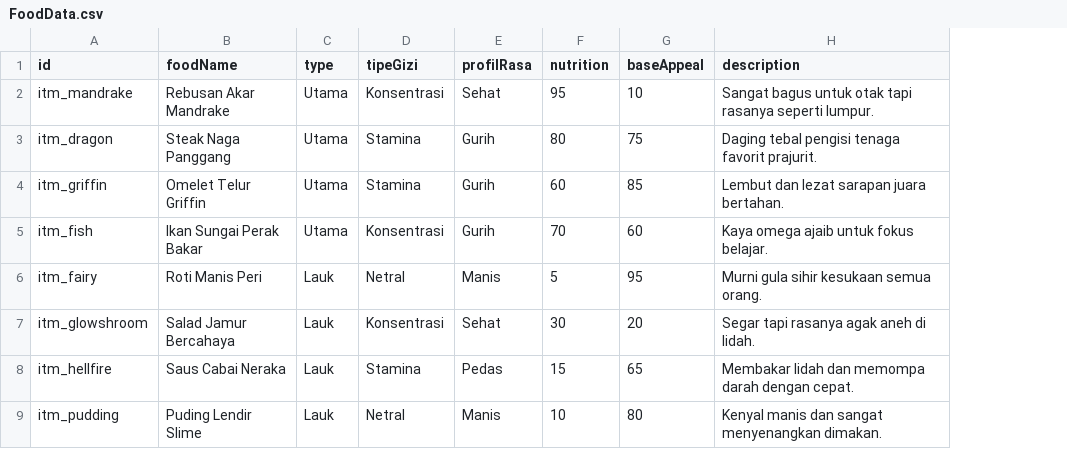
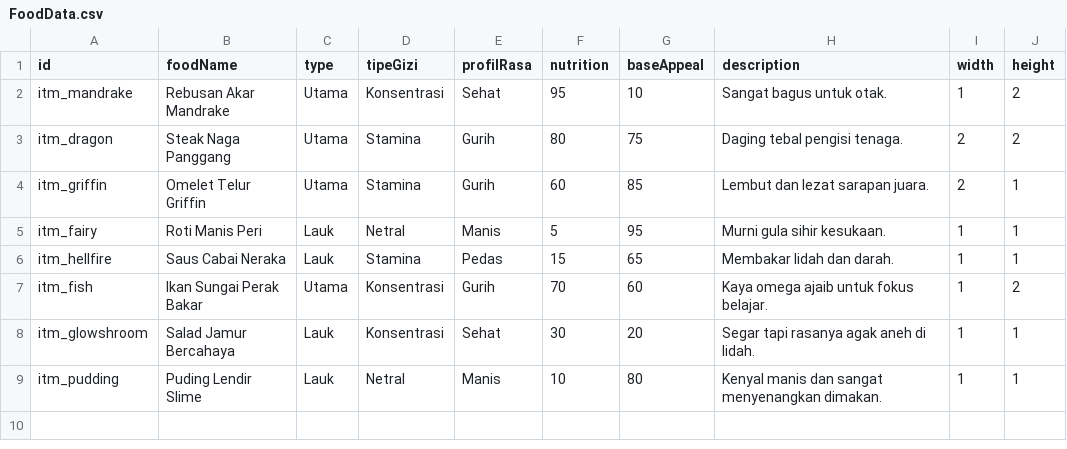
Before and after one commit to fajar-i/embege, a CSV file: Assets/_project/Resources/Data/FoodData.csv, drawn as a sheet; removed rows and columns are numbered as before the commit, all else as after; the diff names each change by its address in the sheet, - before the commit and + after, or states it on an @@ line.

```diff
--- a/Assets/_project/Resources/Data/FoodData.csv
+++ b/Assets/_project/Resources/Data/FoodData.csv
+column I (width), rows 2-4: 1 | 2 | 2; rows 7-9: all 1
+column J (height), rows 2-4: 2 | 2 | 1; rows 7-9: 2 | 1 | 1
-H2 (description): Sangat bagus untuk otak tapi rasanya seperti lumpur.
+H2 (description): Sangat bagus untuk otak.
-H3 (description): Daging tebal pengisi tenaga favorit prajurit.
+H3 (description): Daging tebal pengisi tenaga.
-H4 (description): Lembut dan lezat sarapan juara bertahan.
+H4 (description): Lembut dan lezat sarapan juara.
+row 5: itm_fairy | Roti Manis Peri | Lauk | Netral | Manis | 5 | 95 | Murni gula sihir kesukaan. | 1 | 1
+row 6: itm_hellfire | Saus Cabai Neraka | Lauk | Stamina | Pedas | 15 | 65 | Membakar lidah dan darah. | 1 | 1
-row 6: itm_fairy | Roti Manis Peri | Lauk | Netral | Manis | 5 | 95 | Murni gula sihir kesukaan semua orang.
-row 8: itm_hellfire | Saus Cabai Neraka | Lauk | Stamina | Pedas | 15 | 65 | Membakar lidah dan memompa darah dengan cepat.
```
Also changed, not shown: 12 other files.
